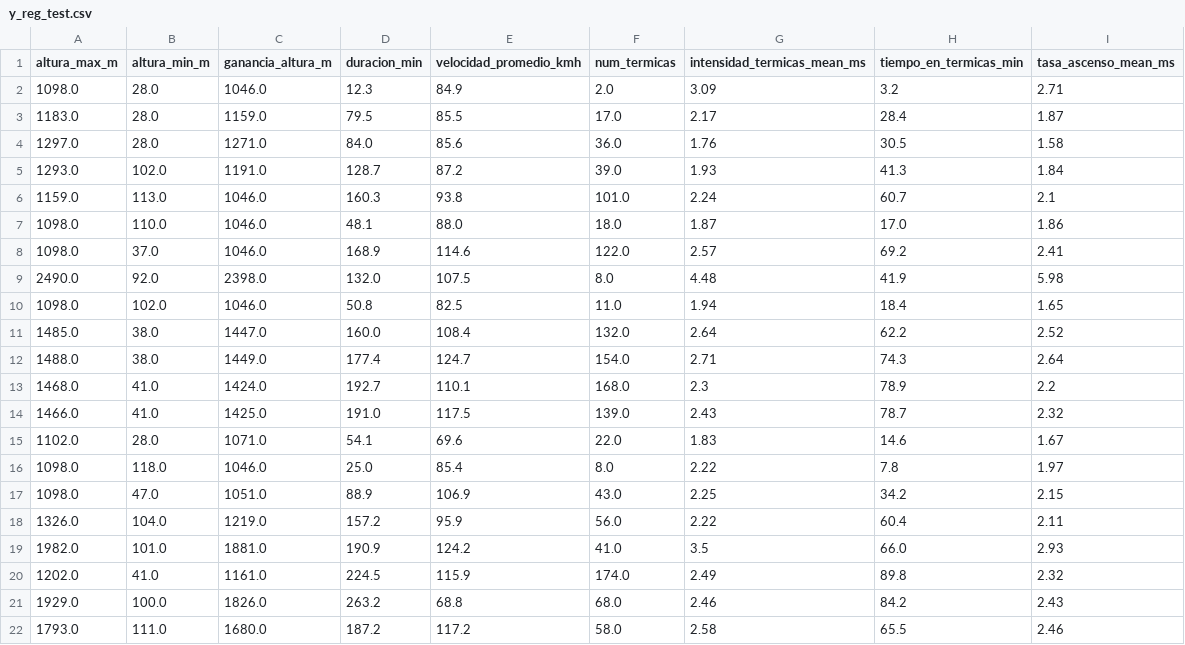
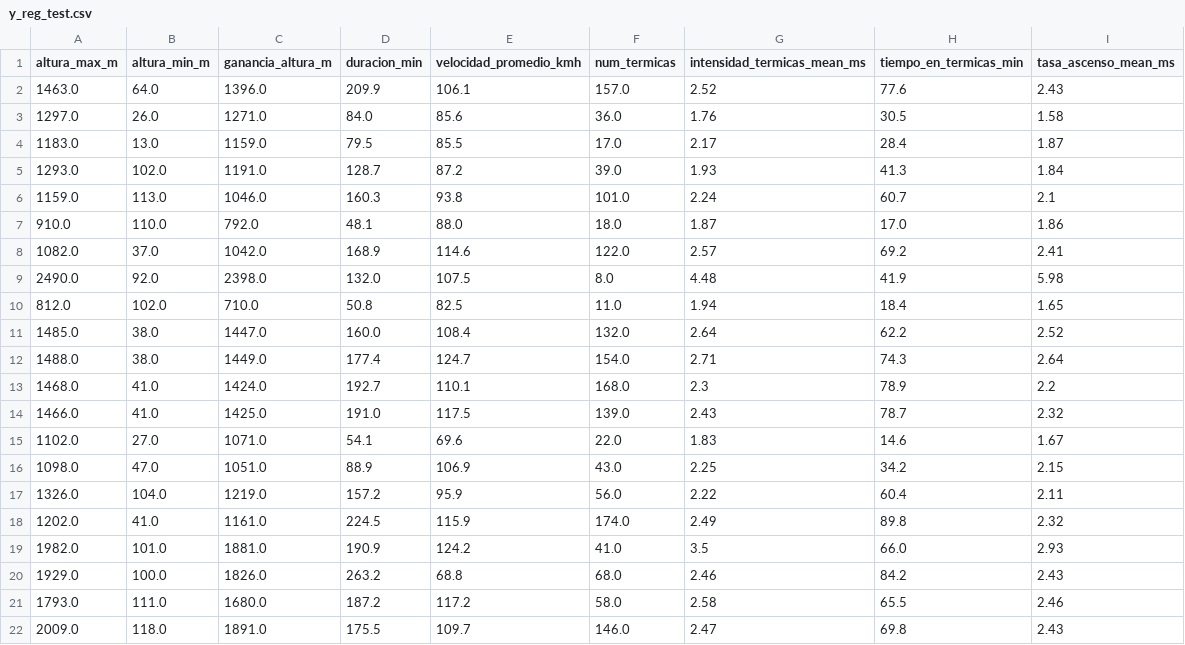
Before and after one commit to estanislaomolina/TP-Final-ML, a CSV file: data/processed/y_reg_test.csv, drawn as a sheet; only a part is shown; the shorter side is filled out with more unchanged rows; the diff covers the shown part only.

```diff
--- a/data/processed/y_reg_test.csv
+++ b/data/processed/y_reg_test.csv
@@ -1,11 +1,11 @@
 altura_max_m,altura_min_m,ganancia_altura_m,duracion_min,velocidad_promedio_kmh,num_termicas,intensidad_termicas_mean_ms,tiempo_en_termicas_min,tasa_ascenso_mean_ms
-1098.0,28.0,1046.0,12.3,84.9,2.0,3.09,3.2,2.71
-1183.0,28.0,1159.0,79.5,85.5,17.0,2.17,28.4,1.87
-1297.0,28.0,1271.0,84.0,85.6,36.0,1.76,30.5,1.58
+1463.0,64.0,1396.0,209.9,106.1,157.0,2.52,77.6,2.43
+1297.0,26.0,1271.0,84.0,85.6,36.0,1.76,30.5,1.58
+1183.0,13.0,1159.0,79.5,85.5,17.0,2.17,28.4,1.87
 1293.0,102.0,1191.0,128.7,87.2,39.0,1.93,41.3,1.84
 1159.0,113.0,1046.0,160.3,93.8,101.0,2.24,60.7,2.1
-1098.0,110.0,1046.0,48.1,88.0,18.0,1.87,17.0,1.86
-1098.0,37.0,1046.0,168.9,114.6,122.0,2.57,69.2,2.41
+910.0,110.0,792.0,48.1,88.0,18.0,1.87,17.0,1.86
+1082.0,37.0,1042.0,168.9,114.6,122.0,2.57,69.2,2.41
 2490.0,92.0,2398.0,132.0,107.5,8.0,4.48,41.9,5.98
-1098.0,102.0,1046.0,50.8,82.5,11.0,1.94,18.4,1.65
+812.0,102.0,710.0,50.8,82.5,11.0,1.94,18.4,1.65
 1485.0,38.0,1447.0,160.0,108.4,132.0,2.64,62.2,2.52
@@ -14,8 +14,7 @@ altura_max_m,altura_min_m,ganancia_altura_m,duracion_min,velocidad_promedio_kmh,
 1466.0,41.0,1425.0,191.0,117.5,139.0,2.43,78.7,2.32
-1102.0,28.0,1071.0,54.1,69.6,22.0,1.83,14.6,1.67
-1098.0,118.0,1046.0,25.0,85.4,8.0,2.22,7.8,1.97
+1102.0,27.0,1071.0,54.1,69.6,22.0,1.83,14.6,1.67
 1098.0,47.0,1051.0,88.9,106.9,43.0,2.25,34.2,2.15
 1326.0,104.0,1219.0,157.2,95.9,56.0,2.22,60.4,2.11
+1202.0,41.0,1161.0,224.5,115.9,174.0,2.49,89.8,2.32
 1982.0,101.0,1881.0,190.9,124.2,41.0,3.5,66.0,2.93
-1202.0,41.0,1161.0,224.5,115.9,174.0,2.49,89.8,2.32
 1929.0,100.0,1826.0,263.2,68.8,68.0,2.46,84.2,2.43
```
Also changed, not shown: 1 added row, 1 removed row, 8 moved rows and 1 edited cell elsewhere in this file, data/processed/X_test.csv, data/processed/X_val.csv, 10 other files.
